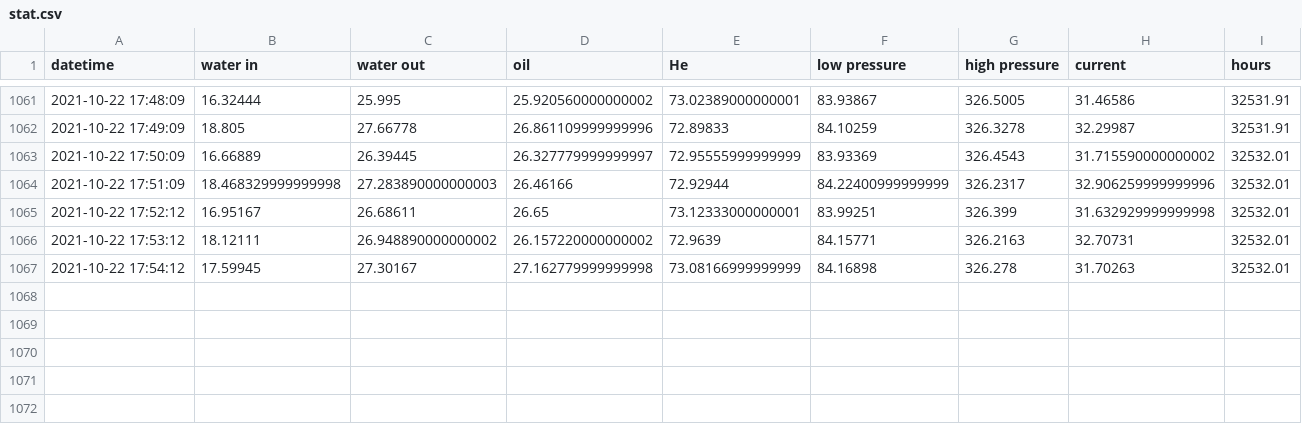
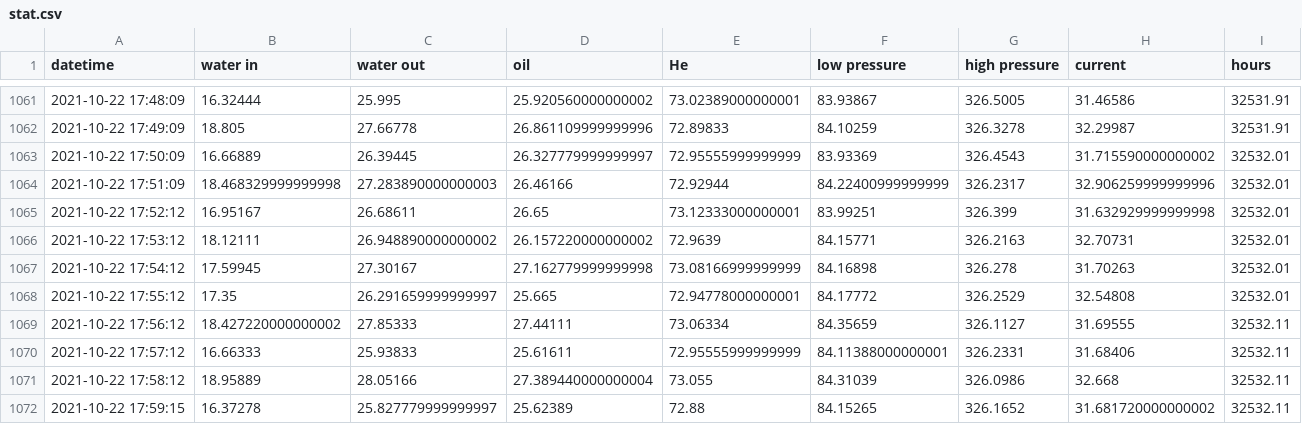
Before and after one commit to SciGEsN/SRC081, a CSV file: data/stat.csv, drawn as a sheet; only a part is shown, gaps mark what is left out; the diff names each change by its address in the sheet, - before the commit and + after, or states it on an @@ line.

```diff
--- a/data/stat.csv
+++ b/data/stat.csv
+row 1068: 2021-10-22 17:55:12 | 17.35 | 26.291659999999997 | 25.665 | 72.94778000000001 | 84.17772 | 326.2529 | 32.54808 | 32532.01
+row 1069: 2021-10-22 17:56:12 | 18.427220000000002 | 27.85333 | 27.44111 | 73.06334 | 84.35659 | 326.1127 | 31.69555 | 32532.11
+row 1070: 2021-10-22 17:57:12 | 16.66333 | 25.93833 | 25.61611 | 72.95555999999999 | 84.11388000000001 | 326.2331 | 31.68406 | 32532.11
+row 1071: 2021-10-22 17:58:12 | 18.95889 | 28.05166 | 27.389440000000004 | 73.055 | 84.31039 | 326.0986 | 32.668 | 32532.11
+row 1072: 2021-10-22 17:59:15 | 16.37278 | 25.827779999999997 | 25.62389 | 72.88 | 84.15265 | 326.1652 | 31.681720000000002 | 32532.11
```
Also changed, not shown: data/P.csv, data/T1.csv, 8 other files.
